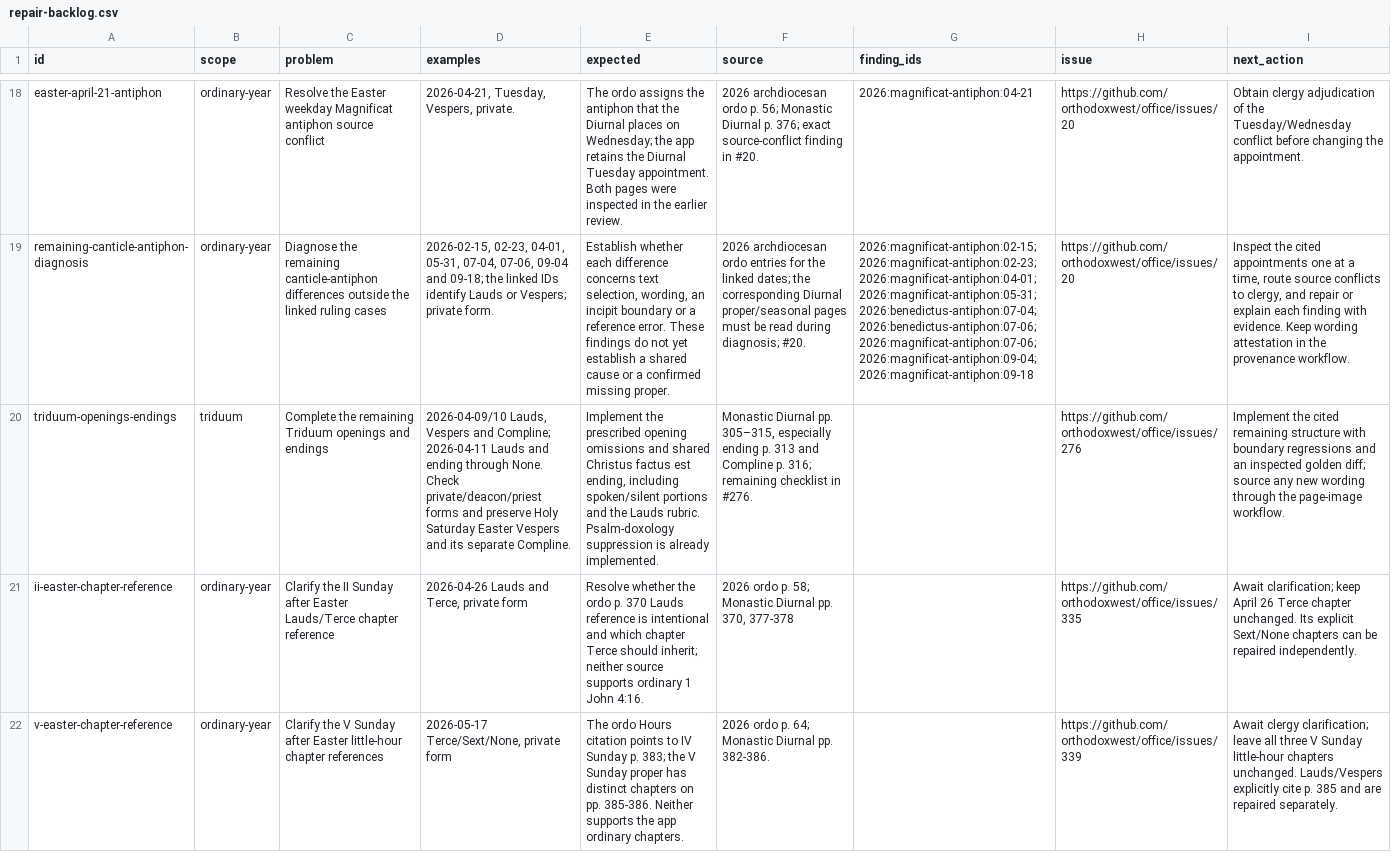
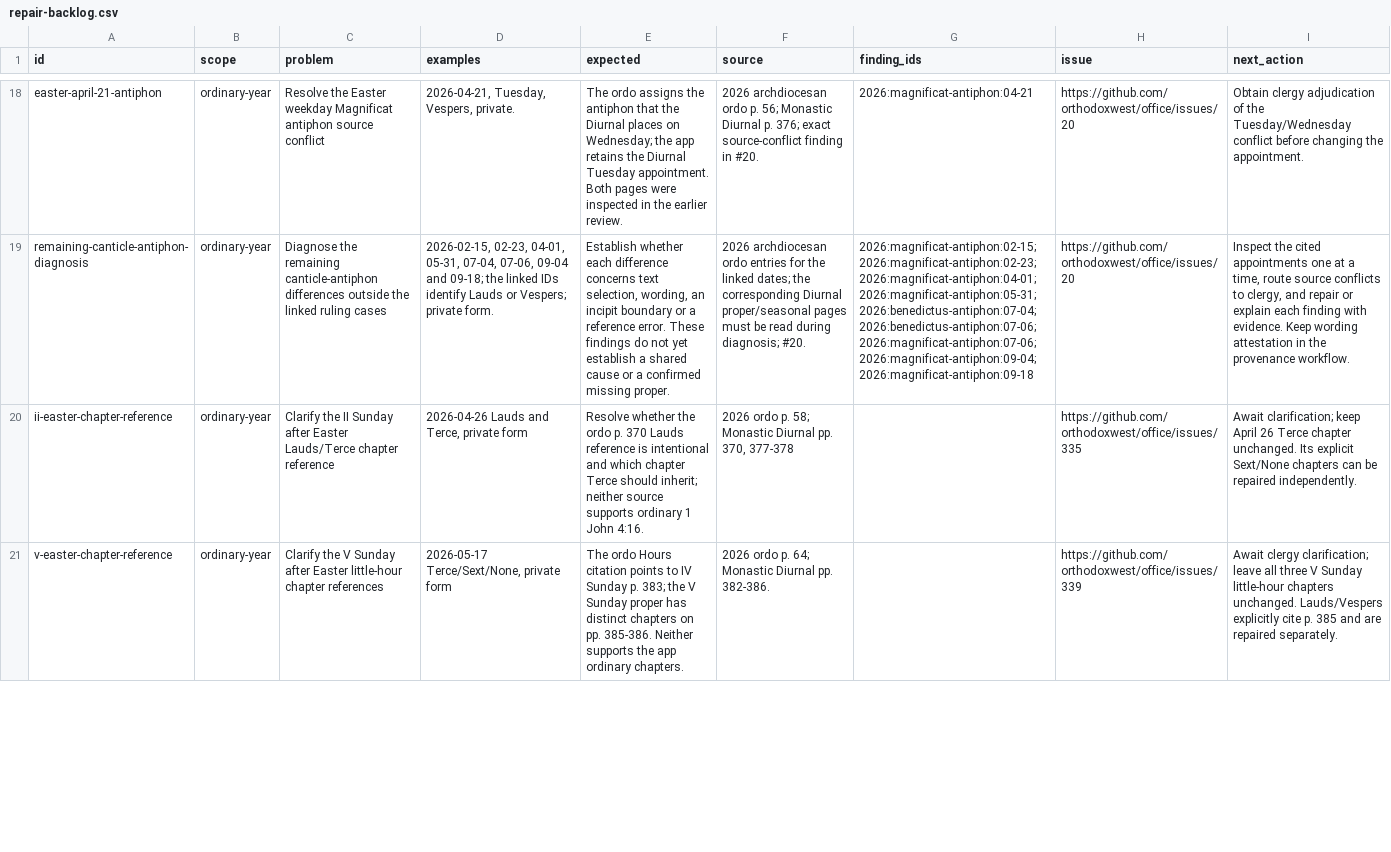
Before and after one commit to orthodoxwest/office, a CSV file: data/review/repair-backlog.csv, drawn as a sheet; only a part is shown, gaps mark what is left out; removed rows and columns are numbered as before the commit, all else as after; the diff covers the shown part only; the diff names each change by its address in the sheet, - before the commit and + after, or states it on an @@ line.

```diff
--- a/data/review/repair-backlog.csv
+++ b/data/review/repair-backlog.csv
-row 20: triduum-openings-endings | triduum | Complete the remaining Triduum openings and endings | 2026-04-09/10 Lauds, Vespers and Compline; 2026-04-11 Lauds and ending through None. Check private/deacon/priest forms and preserve Holy Saturday Easter Vespers and its separate Compline. | Implement the prescribed opening omissions and shared Christus factus est ending, including spoken/silent portions and the Lauds rubric. Psalm-doxology suppression is already implemented. | Monastic Diurnal pp. 305–315, especially ending p. 313 and Compline p. 316; remaining checklist in #276. |  | https://github.com/orthodoxwest/office/issues/276 | Implement the cited remaining structure with boundary regressions and an inspected golden diff; source any new wording through the page-image workflow.
```
Also changed, not shown: 1 added row elsewhere in this file, data/review/provenance.csv, 27 other files.
